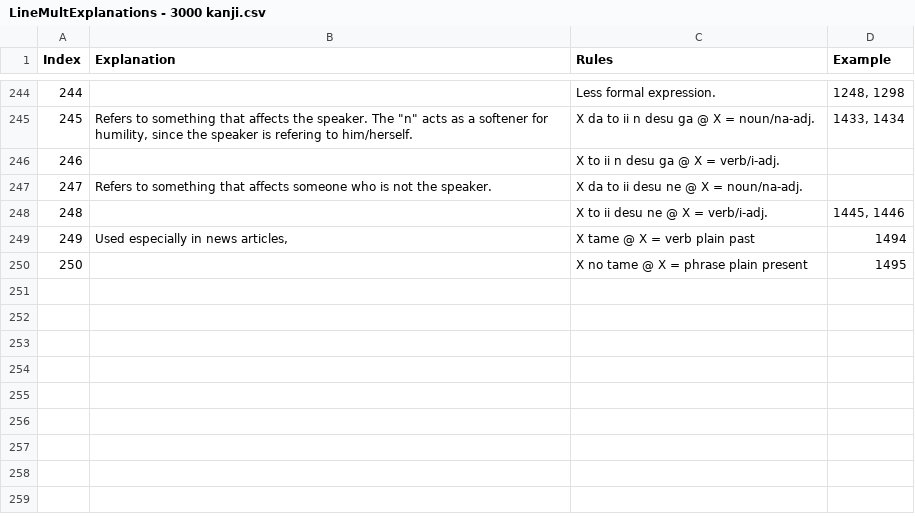
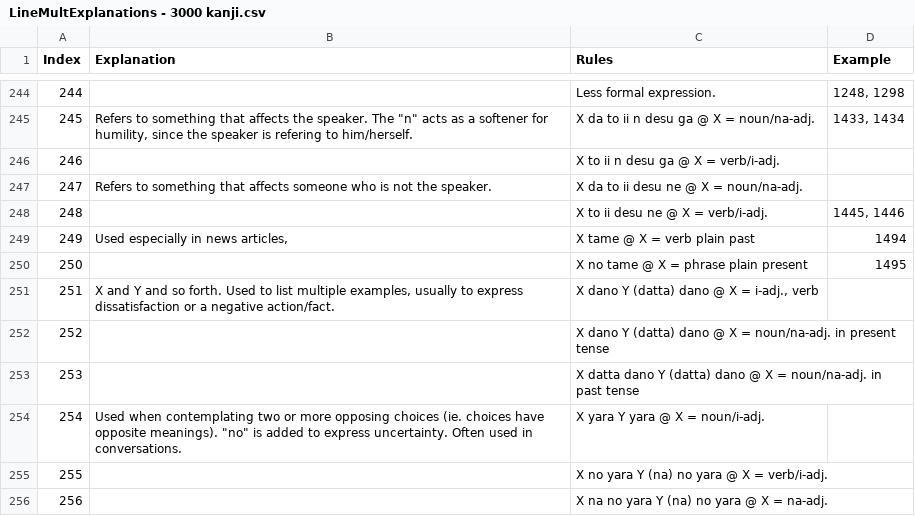
Before and after one commit to blarom/JapaneseToolbox, a CSV file: app/src/main/assets/LineMultExplanations - 3000 kanji.csv, drawn as a sheet; only a part is shown, gaps mark what is left out; the diff names each change by its address in the sheet, - before the commit and + after, or states it on an @@ line.

```diff
--- a/app/src/main/assets/LineMultExplanations - 3000 kanji.csv
+++ b/app/src/main/assets/LineMultExplanations - 3000 kanji.csv
+row 251: 251 | X and Y and so forth. Used to list multiple examples, usually to express dissatisfaction or a negative action/fact. | X dano Y (datta) dano @ X = i-adj., verb
+row 252: 252 |  | X dano Y (datta) dano @ X = noun/na-adj. in present tense
+row 253: 253 |  | X datta dano Y (datta) dano @ X = noun/na-adj. in past tense
+row 254: 254 | Used when contemplating two or more opposing choices (ie. choices have opposite meanings). "no" is added to express uncertainty. Often used in conversations. | X yara Y yara @ X = noun/i-adj.
+row 255: 255 |  | X no yara Y (na) no yara @ X = verb/i-adj.
+row 256: 256 |  | X na no yara Y (na) no yara @ X = na-adj.
```
Also changed, not shown: app/src/main/assets/LineGrammar - 3000 kanji.csv, 7 other files.
